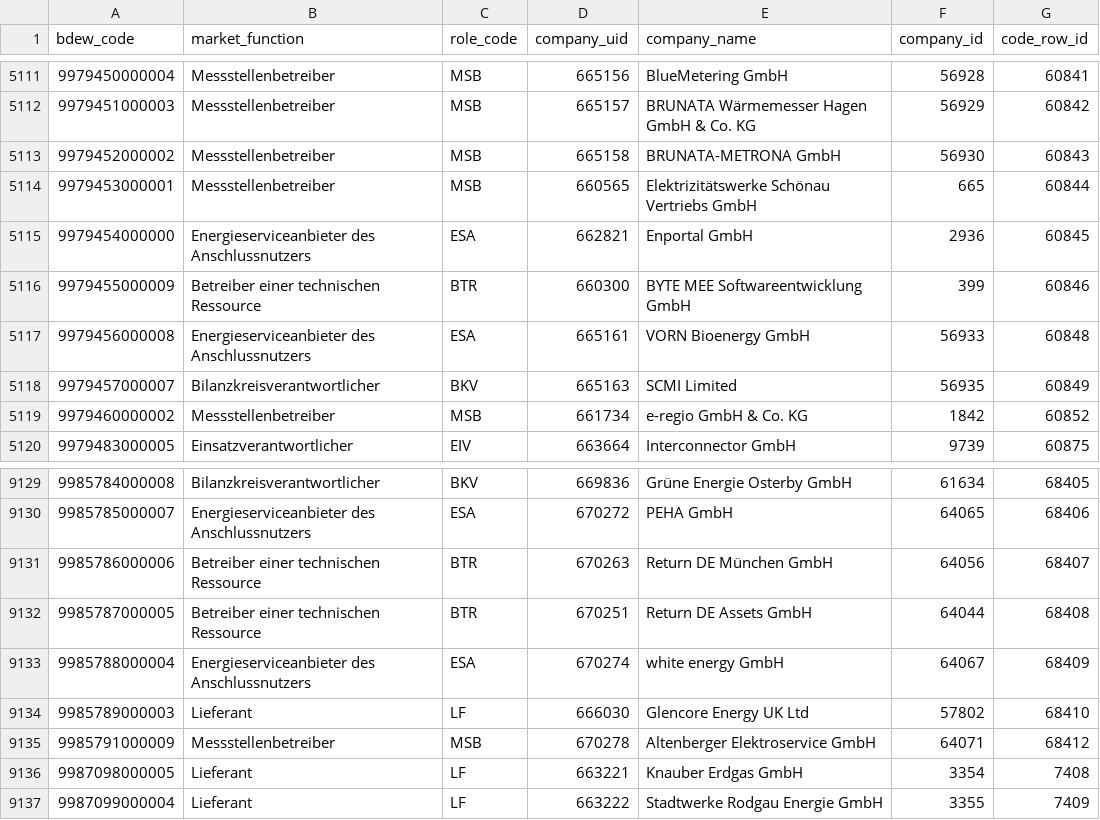
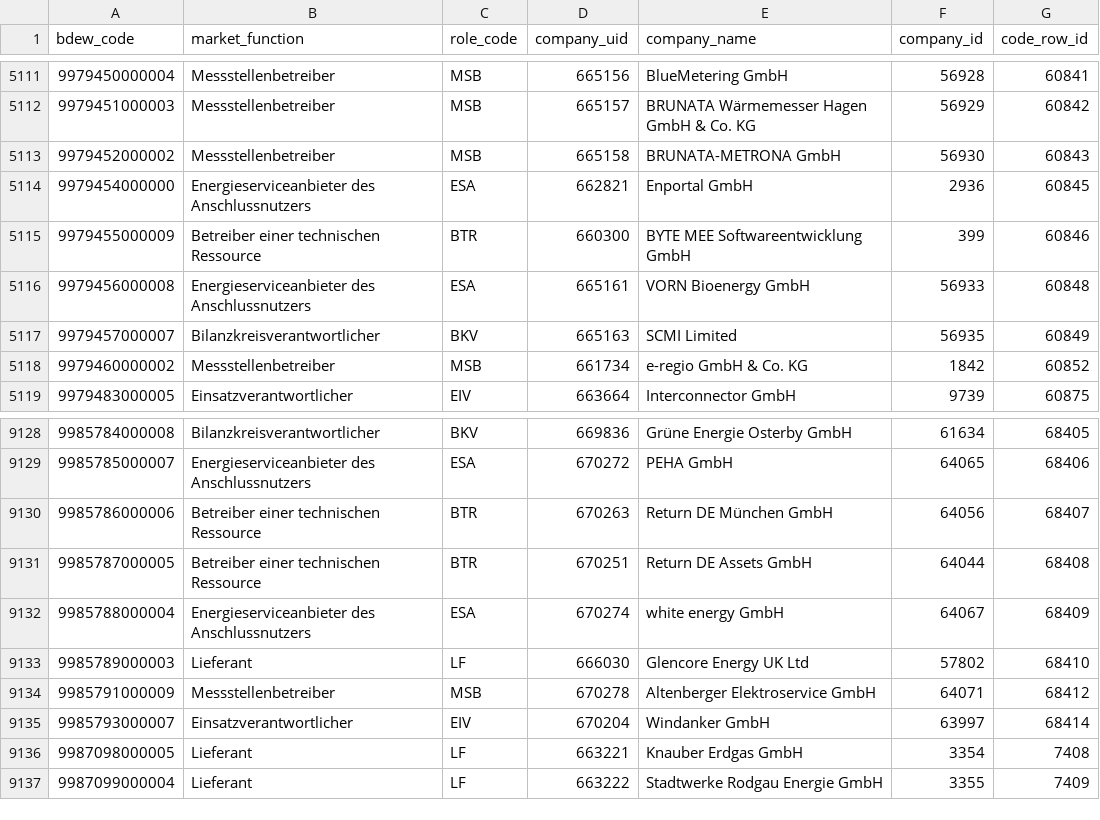
Before and after one commit to adriansprk/mpid-radar, a CSV file: data/latest.csv, drawn as a sheet; only a part is shown, gaps mark what is left out.

```diff
--- a/data/latest.csv
+++ b/data/latest.csv
@@ -5113,3 +5113,2 @@ bdew_code,market_function,role_code,company_uid,company_name,company_id,code_row
 9979452000002,Messstellenbetreiber,MSB,665158,BRUNATA-METRONA GmbH,56930,60843
-9979453000001,Messstellenbetreiber,MSB,660565,Elektrizitätswerke Schönau Vertriebs GmbH,665,60844
 9979454000000,Energieserviceanbieter des Anschlussnutzers,ESA,662821,Enportal GmbH,2936,60845
@@ -9135,2 +9134,3 @@ bdew_code,market_function,role_code,company_uid,company_name,company_id,code_row
 9985791000009,Messstellenbetreiber,MSB,670278,Altenberger Elektroservice GmbH,64071,68412
+9985793000007,Einsatzverantwortlicher,EIV,670204,Windanker GmbH,63997,68414
 9987098000005,Lieferant,LF,663221,Knauber Erdgas GmbH,3354,7408
```
Also changed, not shown: 4 other files.
